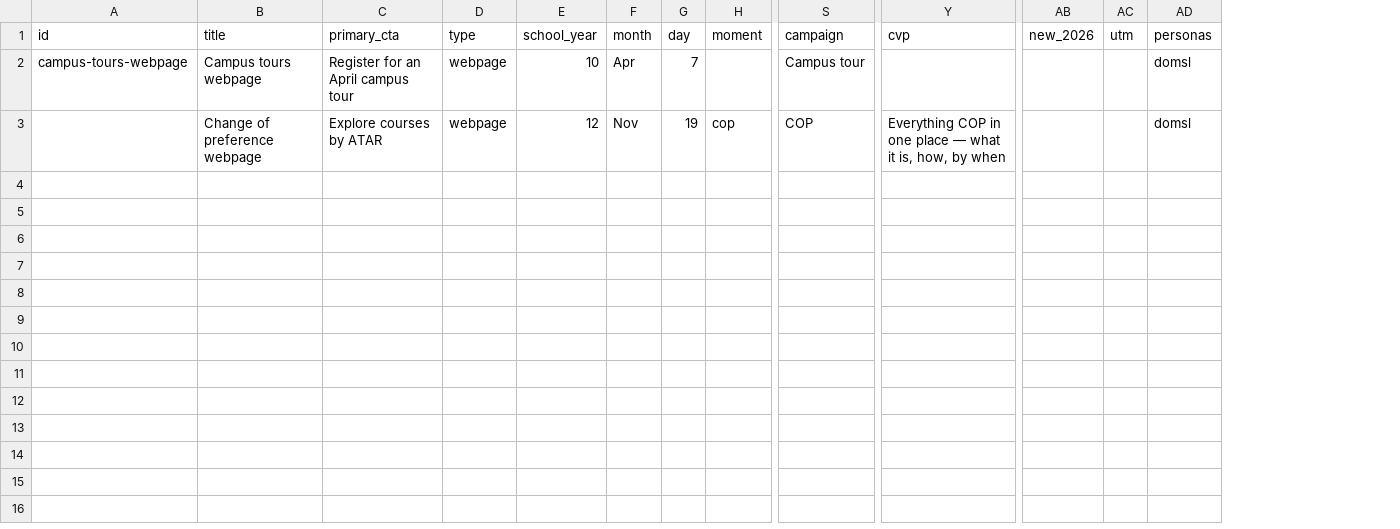
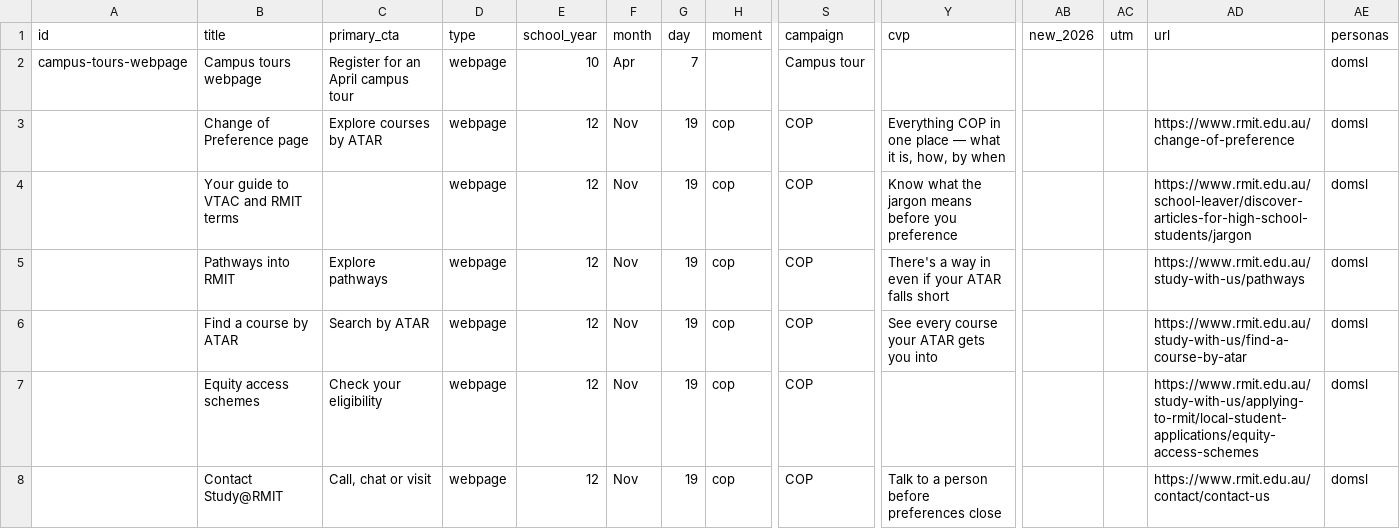
Before and after one commit to emdebeai/comms-calendar, a CSV file: data/comms/digital.csv, drawn as a sheet; only a part is shown, gaps mark what is left out; rows hold the shown columns only; the diff names each change by its address in the sheet, - before the commit and + after, or states it on an @@ line.

```diff
--- a/data/comms/digital.csv
+++ b/data/comms/digital.csv
+column AD (url), row 3: https://www.rmit.edu.au/change-of-preference
-B3 (title): Change of preference webpage
+B3 (title): Change of Preference page
+row 4:  | Your guide to VTAC and RMIT terms |  | webpage | 12 | Nov | 19 | cop | COP | Know what the jargon means before you preference |  |  | https://www.rmit.edu.au/school-leaver/discover-articles-for-high-school-students/jargon | domsl
+row 5:  | Pathways into RMIT | Explore pathways | webpage | 12 | Nov | 19 | cop | COP | There's a way in even if your ATAR falls short |  |  | https://www.rmit.edu.au/study-with-us/pathways | domsl
+row 6:  | Find a course by ATAR | Search by ATAR | webpage | 12 | Nov | 19 | cop | COP | See every course your ATAR gets you into |  |  | https://www.rmit.edu.au/study-with-us/find-a-course-by-atar | domsl
+row 7:  | Equity access schemes | Check your eligibility | webpage | 12 | Nov | 19 | cop | COP |  |  |  | https://www.rmit.edu.au/study-with-us/applying-to-rmit/local-student-applications/equity-access-schemes | domsl
+row 8:  | Contact Study@RMIT | Call, chat or visit | webpage | 12 | Nov | 19 | cop | COP | Talk to a person before preferences close |  |  | https://www.rmit.edu.au/contact/contact-us | domsl
```
Also changed, not shown: data/chains.csv, data/comms/marketing-events.csv, 14 other files.
